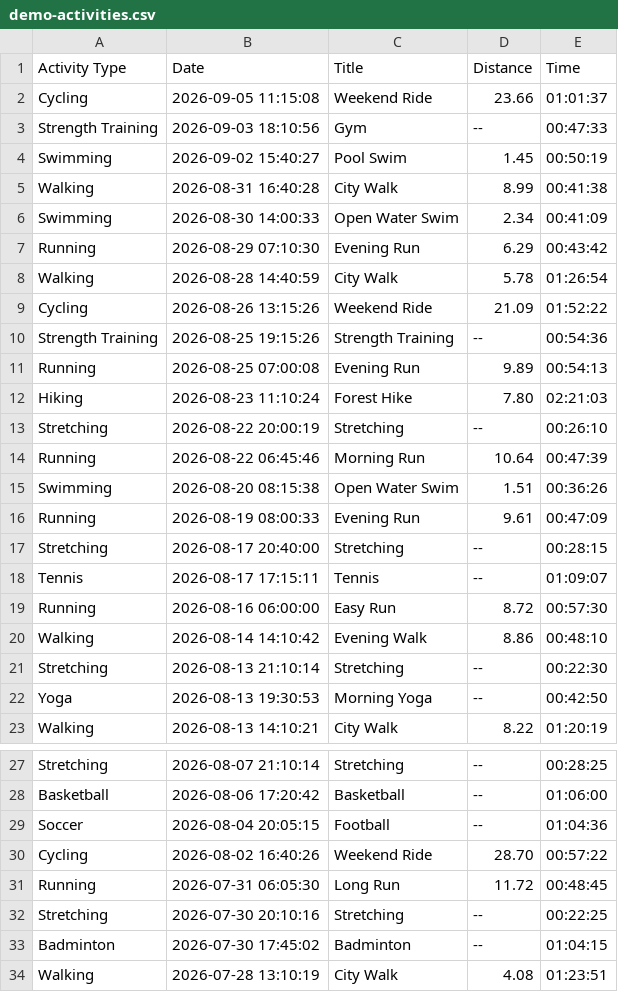
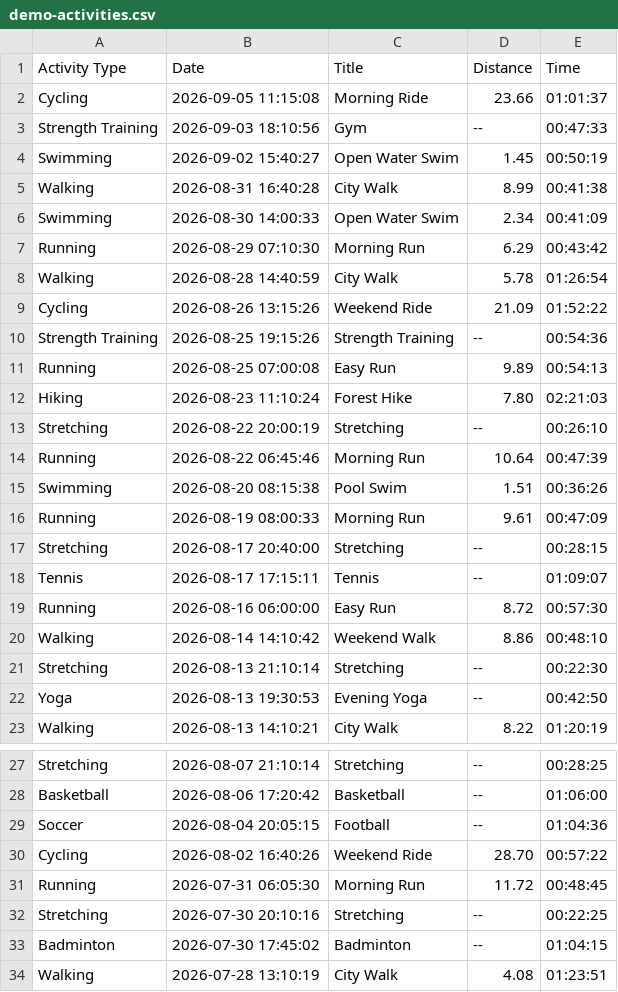
Before and after one commit to jaaliska/ActivityCalendar, a CSV file: app/src/main/assets/demo-activities.csv, drawn as a sheet; only a part is shown, gaps mark what is left out; the diff covers the shown part only.

Commit message:
Match demo workout titles to the time of day

```diff
--- a/app/src/main/assets/demo-activities.csv
+++ b/app/src/main/assets/demo-activities.csv
@@ -1,8 +1,8 @@
 Activity Type,Date,Title,Distance,Time
-Cycling,2026-09-05 11:15:08,Weekend Ride,23.66,01:01:37
+Cycling,2026-09-05 11:15:08,Morning Ride,23.66,01:01:37
 Strength Training,2026-09-03 18:10:56,Gym,--,00:47:33
-Swimming,2026-09-02 15:40:27,Pool Swim,1.45,00:50:19
+Swimming,2026-09-02 15:40:27,Open Water Swim,1.45,00:50:19
 Walking,2026-08-31 16:40:28,City Walk,8.99,00:41:38
 Swimming,2026-08-30 14:00:33,Open Water Swim,2.34,00:41:09
-Running,2026-08-29 07:10:30,Evening Run,6.29,00:43:42
+Running,2026-08-29 07:10:30,Morning Run,6.29,00:43:42
 Walking,2026-08-28 14:40:59,City Walk,5.78,01:26:54
@@ -10,3 +10,3 @@ Cycling,2026-08-26 13:15:26,Weekend Ride,21.09,01:52:22
 Strength Training,2026-08-25 19:15:26,Strength Training,--,00:54:36
-Running,2026-08-25 07:00:08,Evening Run,9.89,00:54:13
+Running,2026-08-25 07:00:08,Easy Run,9.89,00:54:13
 Hiking,2026-08-23 11:10:24,Forest Hike,7.80,02:21:03
@@ -14,4 +14,4 @@ Stretching,2026-08-22 20:00:19,Stretching,--,00:26:10
 Running,2026-08-22 06:45:46,Morning Run,10.64,00:47:39
-Swimming,2026-08-20 08:15:38,Open Water Swim,1.51,00:36:26
-Running,2026-08-19 08:00:33,Evening Run,9.61,00:47:09
+Swimming,2026-08-20 08:15:38,Pool Swim,1.51,00:36:26
+Running,2026-08-19 08:00:33,Morning Run,9.61,00:47:09
 Stretching,2026-08-17 20:40:00,Stretching,--,00:28:15
@@ -19,5 +19,5 @@ Tennis,2026-08-17 17:15:11,Tennis,--,01:09:07
 Running,2026-08-16 06:00:00,Easy Run,8.72,00:57:30
-Walking,2026-08-14 14:10:42,Evening Walk,8.86,00:48:10
+Walking,2026-08-14 14:10:42,Weekend Walk,8.86,00:48:10
 Stretching,2026-08-13 21:10:14,Stretching,--,00:22:30
-Yoga,2026-08-13 19:30:53,Morning Yoga,--,00:42:50
+Yoga,2026-08-13 19:30:53,Evening Yoga,--,00:42:50
 Walking,2026-08-13 14:10:21,City Walk,8.22,01:20:19
@@ -30,3 +30,3 @@ Soccer,2026-08-04 20:05:15,Football,--,01:04:36
 Cycling,2026-08-02 16:40:26,Weekend Ride,28.70,00:57:22
-Running,2026-07-31 06:05:30,Long Run,11.72,00:48:45
+Running,2026-07-31 06:05:30,Morning Run,11.72,00:48:45
 Stretching,2026-07-30 20:10:16,Stretching,--,00:22:25
```
Also changed, not shown: 19 edited cells elsewhere in this file.
